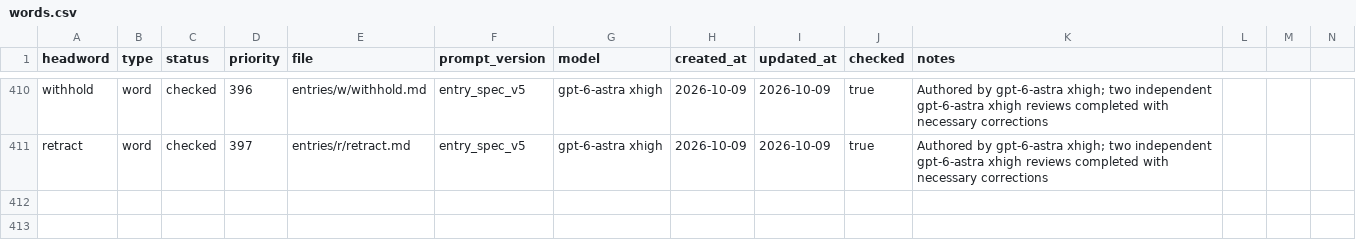
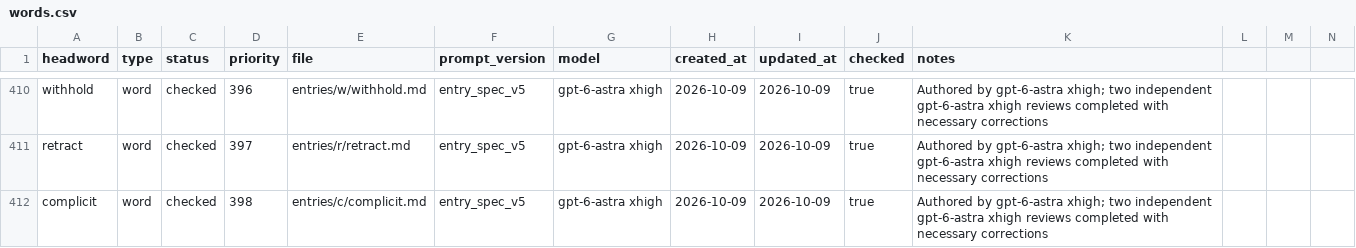
Before and after one commit to Kyapya/english-dictionary, a CSV file: queue/words.csv, drawn as a sheet; only a part is shown, gaps mark what is left out; rows hold the shown columns only; the diff names each change by its address in the sheet, - before the commit and + after, or states it on an @@ line.

Commit message:
Add complicit after two independent reviews (#649)

```diff
--- a/queue/words.csv
+++ b/queue/words.csv
+row 412: complicit | word | checked | 398 | entries/c/complicit.md | entry_spec_v5 | gpt-6-astra xhigh | 2026-10-09 | 2026-10-09 | true | Authored by gpt-6-astra xhigh; two independent gpt-6-astra xhigh reviews completed with necessary corrections
```
Also changed, not shown: 1 other file.
